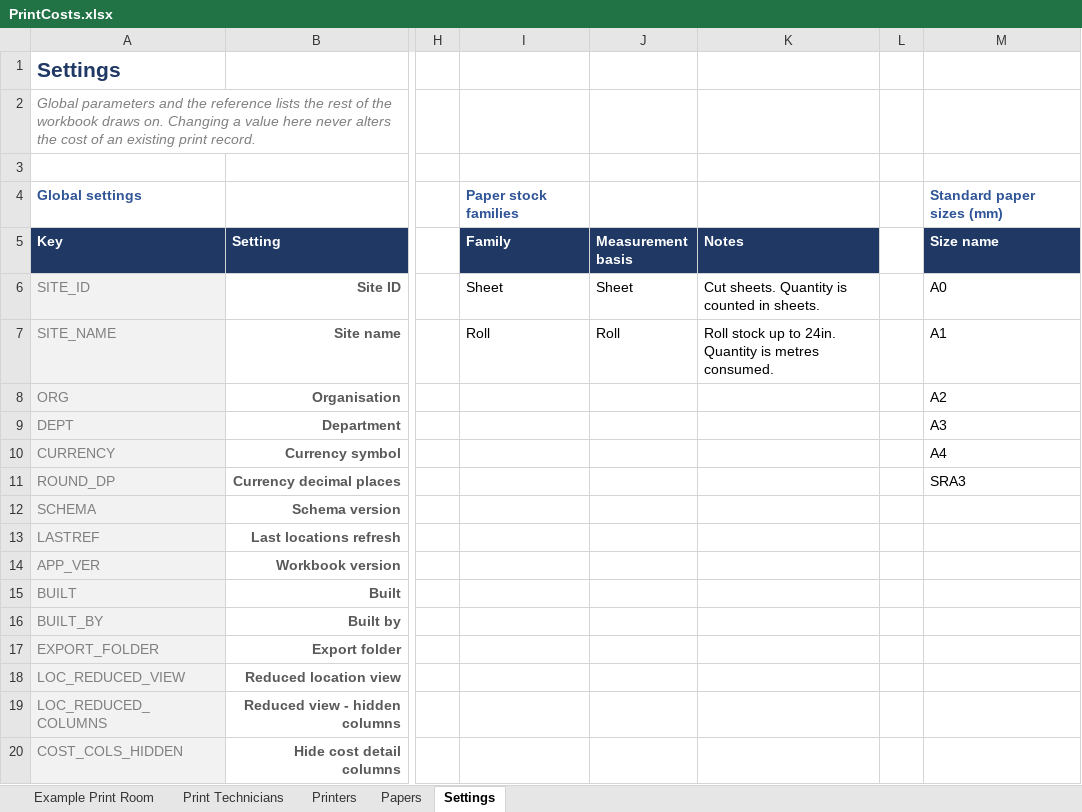
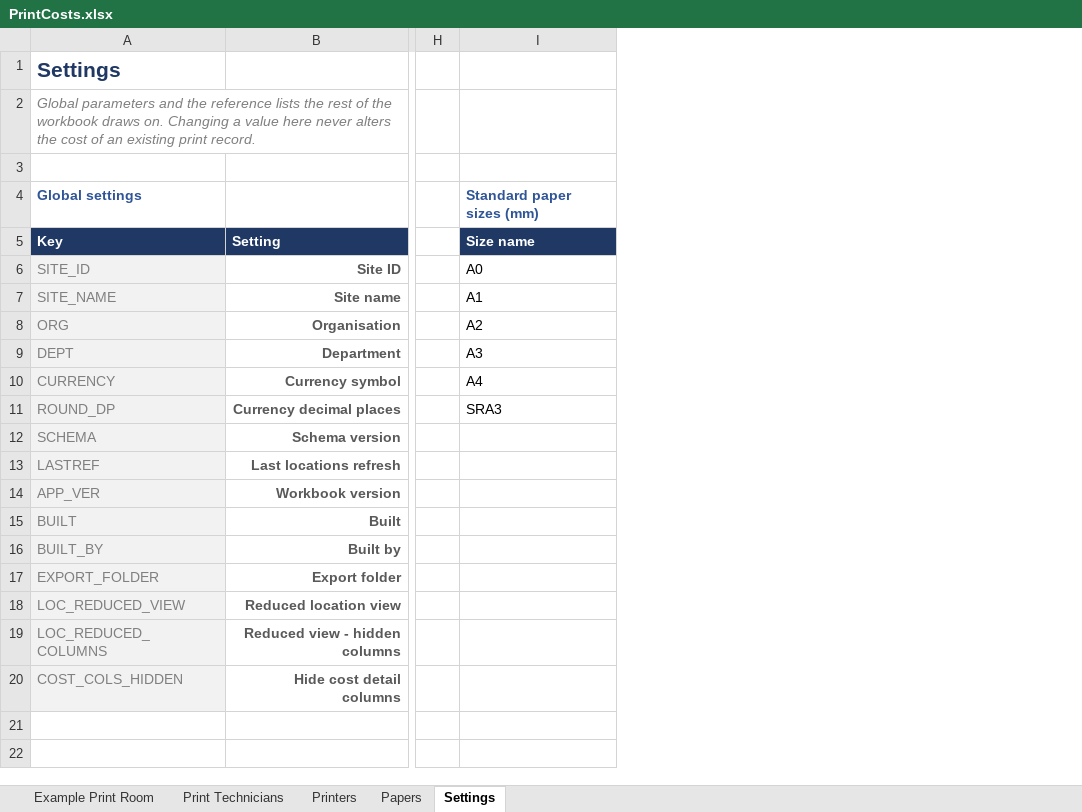
Before and after one commit to Adasha/PrintJob, an Excel workbook: src/PrintCosts.xlsx, sheet Settings, drawn as a sheet; only a part is shown, gaps mark what is left out; values as stored, in another font and other column widths than the file's, no borders; table styles not drawn; the diff names each change by its address in the sheet, - before the commit and + after, or states it on an @@ line.

```diff
--- a/src/PrintCosts.xlsx (sheet Settings)
+++ b/src/PrintCosts.xlsx (sheet Settings)
-column I (Family), row 4: Paper stock families; rows 6-7: Sheet | Roll
-column J (Measurement basis), rows 6-7: Sheet | Roll
-column K (Notes), rows 6-7: Cut sheets. Quantity is counted in sheets. | Roll stock up to 24in. Quantity is metres consumed.
-column L, empty
```
Also changed, not shown: sheet Papers, sheet Example Print Room, formulas that keep their value, hidden cells, 21 other files.
